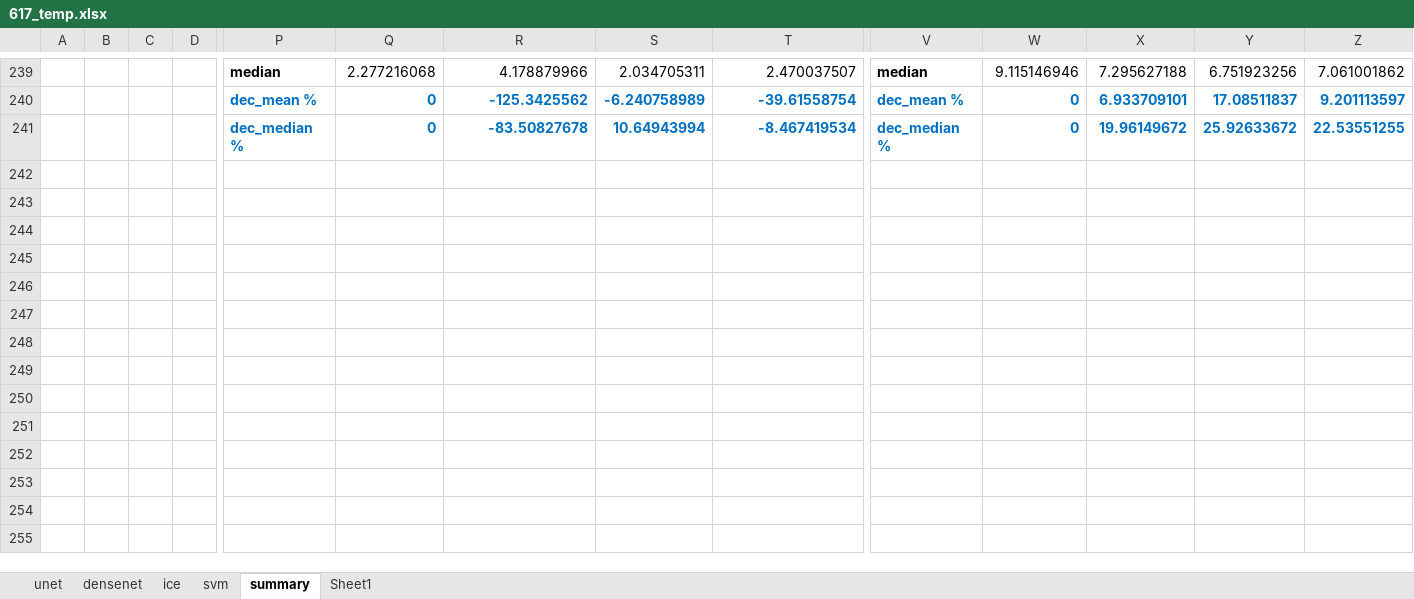
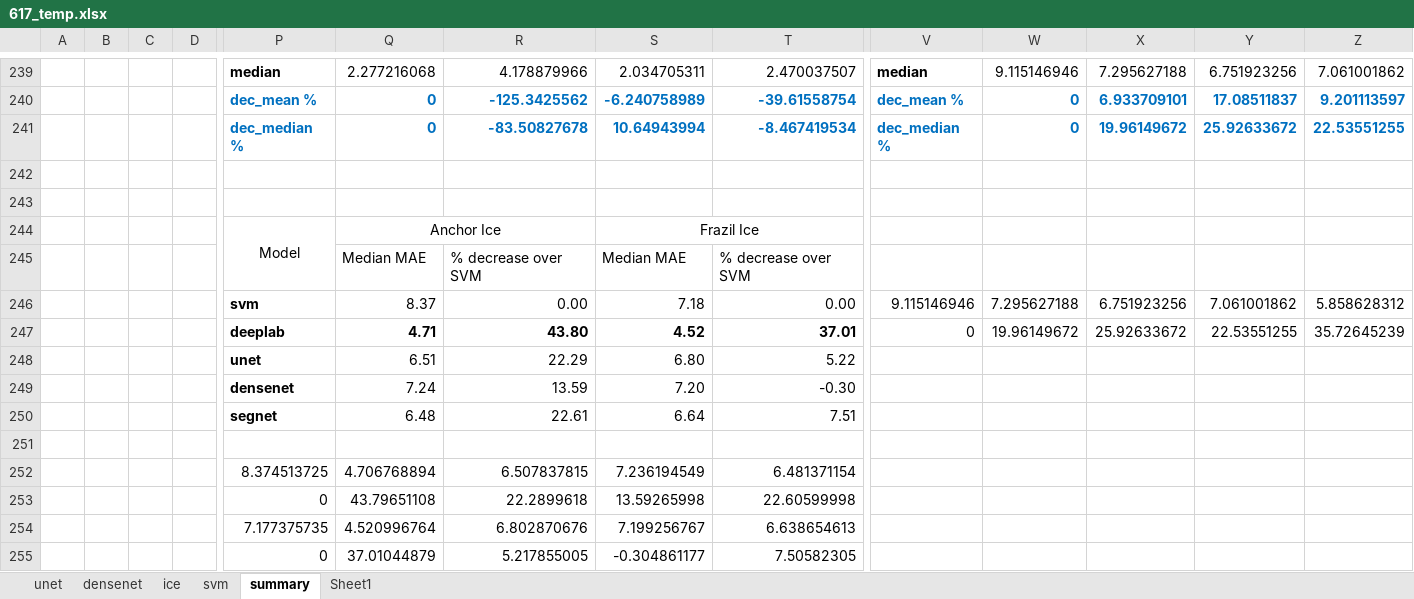
Before and after one commit to Madhukar7559/river_ice_segmentation, an Excel workbook: plotting/617_temp.xlsx, sheet summary, drawn as a sheet; only a part is shown, gaps mark what is left out; values as stored, in another font and other column widths than the file's, no borders; rows hold the shown columns only; the diff names each change by its address in the sheet, - before the commit and + after, or states it on an @@ line.

Commit message:
minor fix

```diff
--- a/plotting/617_temp.xlsx (sheet summary)
+++ b/plotting/617_temp.xlsx (sheet summary)
+row 242: (empty)
+row 243: (empty)
+row 244:  |  |  |  | Model | Anchor Ice |  | Frazil Ice
+row 245:  |  |  |  |  | Median MAE | % decrease over SVM | Median MAE | % decrease over SVM
+row 246:  |  |  |  | svm | 8.37 | 0.00 | 7.18 | 0.00 | 9.115146946 | 7.295627188 | 6.751923256 | 7.061001862 | 5.858628312
+row 247:  |  |  |  | deeplab | 4.71 | 43.80 | 4.52 | 37.01 | 0 | 19.96149672 | 25.92633672 | 22.53551255 | 35.72645239
+row 248:  |  |  |  | unet | 6.51 | 22.29 | 6.80 | 5.22
+row 249:  |  |  |  | densenet | 7.24 | 13.59 | 7.20 | -0.30
+row 250:  |  |  |  | segnet | 6.48 | 22.61 | 6.64 | 7.51
+row 251: (empty)
+row 252:  |  |  |  | 8.374513725 | 4.706768894 | 6.507837815 | 7.236194549 | 6.481371154
+row 253:  |  |  |  | 0 | 43.79651108 | 22.2899618 | 13.59265998 | 22.60599998
+row 254:  |  |  |  | 7.177375735 | 4.520996764 | 6.802870676 | 7.199256767 | 6.638654613
+row 255:  |  |  |  | 0 | 37.01044879 | 5.217855005 | -0.304861177 | 7.50582305
```
